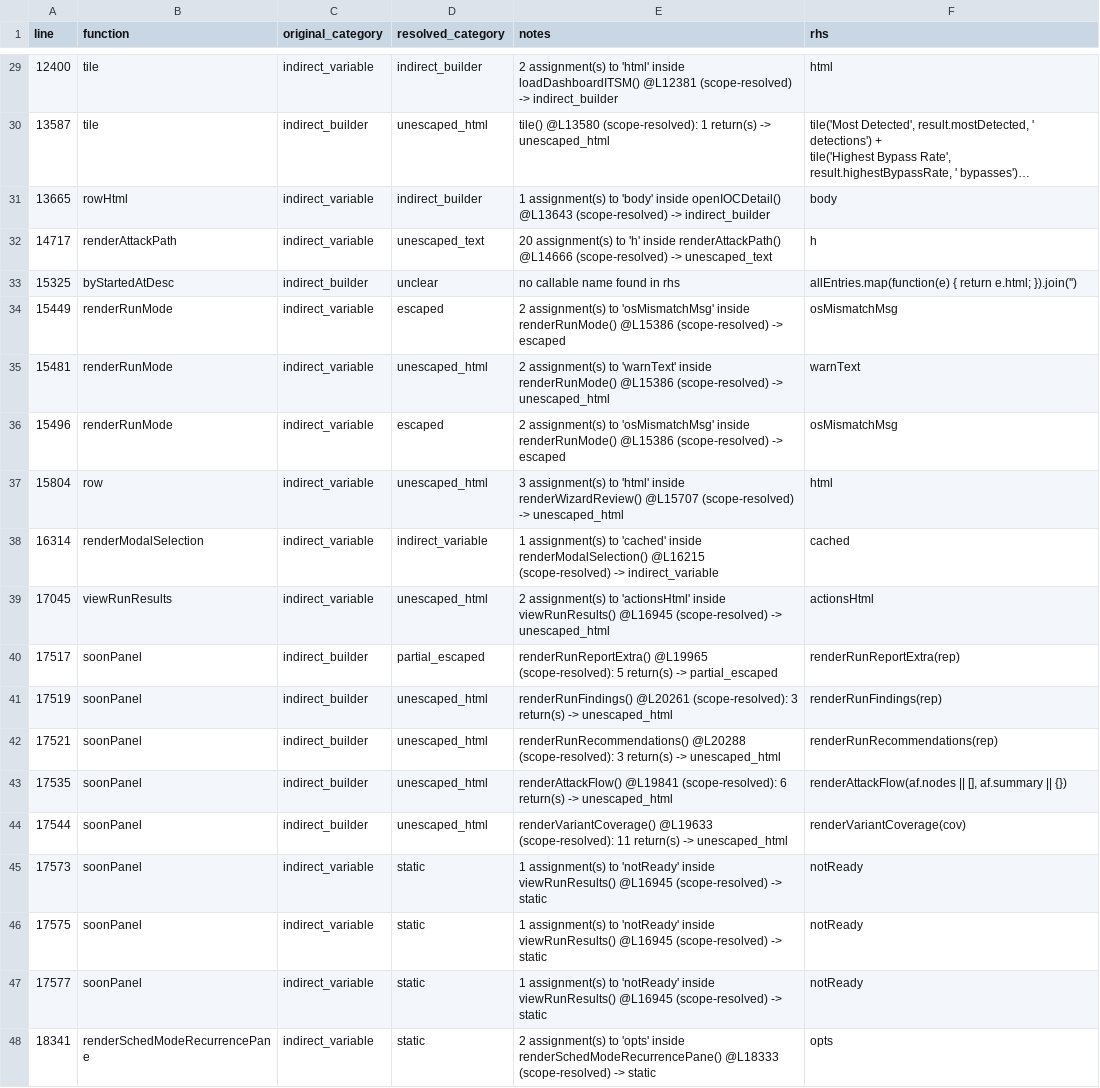
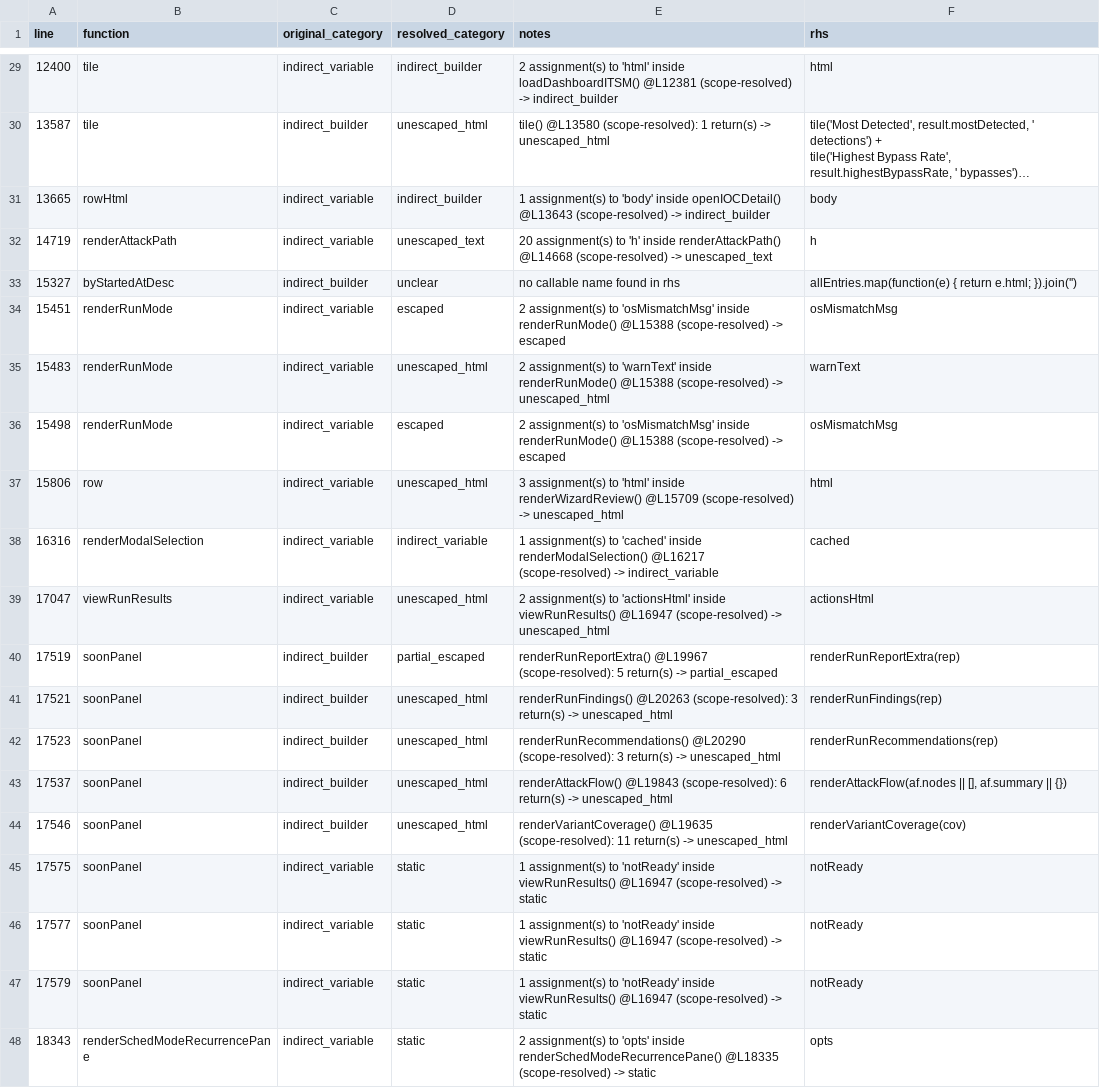
Before and after one commit to mhsse213es/BAS, a CSV file: security/g1/G1_INDIRECT_SINK_TRACE.csv, drawn as a sheet; only a part is shown, gaps mark what is left out; long unchanged cells end in …; the diff covers the shown part only.

```diff
--- a/security/g1/G1_INDIRECT_SINK_TRACE.csv
+++ b/security/g1/G1_INDIRECT_SINK_TRACE.csv
@@ -57,18 +57,18 @@ line,function,original_category,resolved_category,notes,rhs
 13665,rowHtml,indirect_variable,indirect_builder,1 assignment(s) to 'body' inside openIOCDetail() @L13643 (scope-resolved) -> indirect_builder,body
-14717,renderAttackPath,indirect_variable,unescaped_text,20 assignment(s) to 'h' inside renderAttackPath() @L14666 (scope-resolved) -> unescaped_text,h
-15325,byStartedAtDesc,indirect_builder,unclear,no callable name found in rhs,allEntries.map(function(e) { return e.html; }).join('')
-15449,renderRunMode,indirect_variable,escaped,2 assignment(s) to 'osMismatchMsg' inside renderRunMode() @L15386 (scope-resolved) -> escaped,osMismatchMsg
-15481,renderRunMode,indirect_variable,unescaped_html,2 assignment(s) to 'warnText' inside renderRunMode() @L15386 (scope-resolved) -> unescaped_html,warnText
-15496,renderRunMode,indirect_variable,escaped,2 assignment(s) to 'osMismatchMsg' inside renderRunMode() @L15386 (scope-resolved) -> escaped,osMismatchMsg
-15804,row,indirect_variable,unescaped_html,3 assignment(s) to 'html' inside renderWizardReview() @L15707 (scope-resolved) -> unescaped_html,html
-16314,renderModalSelection,indirect_variable,indirect_variable,1 assignment(s) to 'cached' inside renderModalSelection() @L16215 (scope-resolved) -> indirect_variable,cached
-17045,viewRunResults,indirect_variable,unescaped_html,2 assignment(s) to 'actionsHtml' inside viewRunResults() @L16945 (scope-resolved) -> unescaped_html,actionsHtml
-17517,soonPanel,indirect_builder,partial_escaped,renderRunReportExtra() @L19965 (scope-resolved): 5 return(s) -> partial_escaped,renderRunReportExtra(rep)
-17519,soonPanel,indirect_builder,unescaped_html,renderRunFindings() @L20261 (scope-resolved): 3 return(s) -> unescaped_html,renderRunFindings(rep)
-17521,soonPanel,indirect_builder,unescaped_html,renderRunRecommendations() @L20288 (scope-resolved): 3 return(s) -> unescaped_html,renderRunRecommendations(rep)
-17535,soonPanel,indirect_builder,unescaped_html,renderAttackFlow() @L19841 (scope-resolved): 6 return(s) -> unescaped_html,"renderAttackFlow(af.nodes || [], af.summary || {})"
-17544,soonPanel,indirect_builder,unescaped_html,renderVariantCoverage() @L19633 (scope-resolved): 11 return(s) -> unescaped_html,renderVariantCoverage(cov)
-17573,soonPanel,indirect_variable,static,1 assignment(s) to 'notReady' inside viewRunResults() @L16945 (scope-resolved) -> static,notReady
-17575,soonPanel,indirect_variable,static,1 assignment(s) to 'notReady' inside viewRunResults() @L16945 (scope-resolved) -> static,notReady
-17577,soonPanel,indirect_variable,static,1 assignment(s) to 'notReady' inside viewRunResults() @L16945 (scope-resolved) -> static,notReady
-18341,renderSchedModeRecurrencePane,indirect_variable,static,2 assignment(s) to 'opts' inside renderSchedModeRecurrencePane() @L18333 (scope-resolved) -> static,opts
+14719,renderAttackPath,indirect_variable,unescaped_text,20 assignment(s) to 'h' inside renderAttackPath() @L14668 (scope-resolved) -> unescaped_text,h
+15327,byStartedAtDesc,indirect_builder,unclear,no callable name found in rhs,allEntries.map(function(e) { return e.html; }).join('')
+15451,renderRunMode,indirect_variable,escaped,2 assignment(s) to 'osMismatchMsg' inside renderRunMode() @L15388 (scope-resolved) -> escaped,osMismatchMsg
+15483,renderRunMode,indirect_variable,unescaped_html,2 assignment(s) to 'warnText' inside renderRunMode() @L15388 (scope-resolved) -> unescaped_html,warnText
+15498,renderRunMode,indirect_variable,escaped,2 assignment(s) to 'osMismatchMsg' inside renderRunMode() @L15388 (scope-resolved) -> escaped,osMismatchMsg
+15806,row,indirect_variable,unescaped_html,3 assignment(s) to 'html' inside renderWizardReview() @L15709 (scope-resolved) -> unescaped_html,html
+16316,renderModalSelection,indirect_variable,indirect_variable,1 assignment(s) to 'cached' inside renderModalSelection() @L16217 (scope-resolved) -> indirect_variable,cached
+17047,viewRunResults,indirect_variable,unescaped_html,2 assignment(s) to 'actionsHtml' inside viewRunResults() @L16947 (scope-resolved) -> unescaped_html,actionsHtml
+17519,soonPanel,indirect_builder,partial_escaped,renderRunReportExtra() @L19967 (scope-resolved): 5 return(s) -> partial_escaped,renderRunReportExtra(rep)
+17521,soonPanel,indirect_builder,unescaped_html,renderRunFindings() @L20263 (scope-resolved): 3 return(s) -> unescaped_html,renderRunFindings(rep)
+17523,soonPanel,indirect_builder,unescaped_html,renderRunRecommendations() @L20290 (scope-resolved): 3 return(s) -> unescaped_html,renderRunRecommendations(rep)
+17537,soonPanel,indirect_builder,unescaped_html,renderAttackFlow() @L19843 (scope-resolved): 6 return(s) -> unescaped_html,"renderAttackFlow(af.nodes || [], af.summary || {})"
+17546,soonPanel,indirect_builder,unescaped_html,renderVariantCoverage() @L19635 (scope-resolved): 11 return(s) -> unescaped_html,renderVariantCoverage(cov)
+17575,soonPanel,indirect_variable,static,1 assignment(s) to 'notReady' inside viewRunResults() @L16947 (scope-resolved) -> static,notReady
+17577,soonPanel,indirect_variable,static,1 assignment(s) to 'notReady' inside viewRunResults() @L16947 (scope-resolved) -> static,notReady
+17579,soonPanel,indirect_variable,static,1 assignment(s) to 'notReady' inside viewRunResults() @L16947 (scope-resolved) -> static,notReady
+18343,renderSchedModeRecurrencePane,indirect_variable,static,2 assignment(s) to 'opts' inside renderSchedModeRecurrencePane() @L18335 (scope-resolved) -> static,opts
```
Also changed, not shown: 1 added row, 1 removed row and 12 edited cells elsewhere in this file, security/g1/G1_FINAL_CLASSIFICATION.csv, security/g1/G1_INNERHTML_SINK_INVENTORY.csv, 6 other files.
